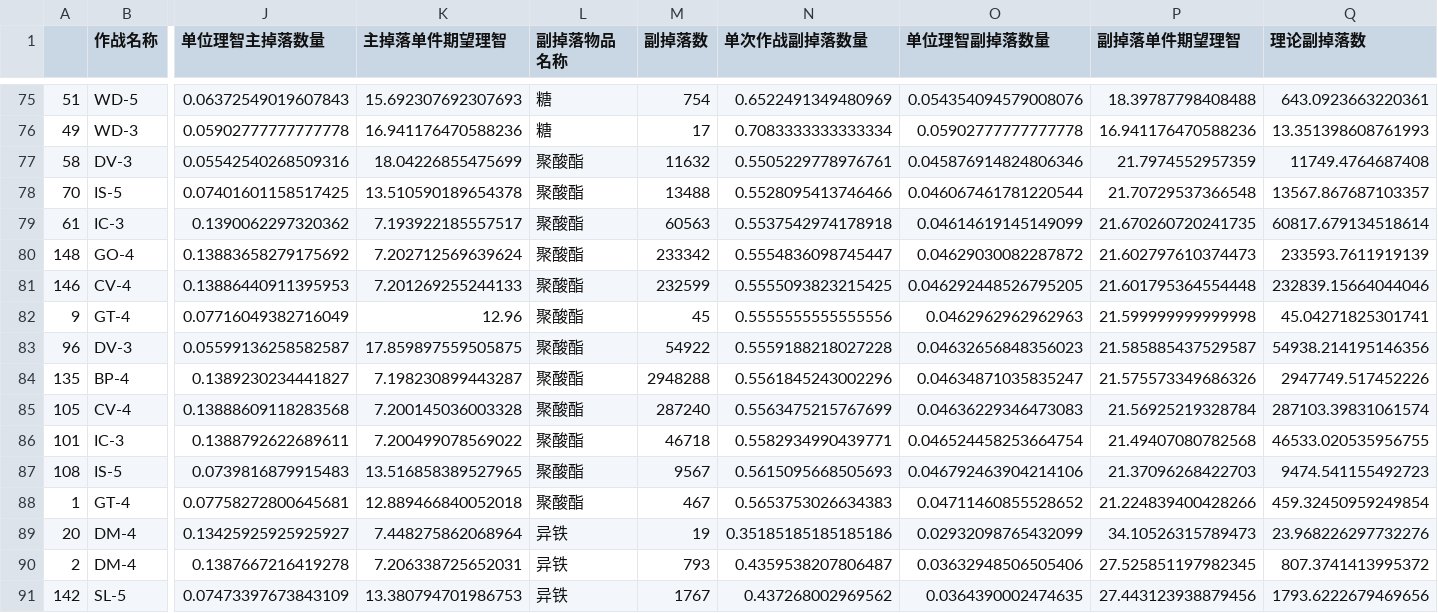
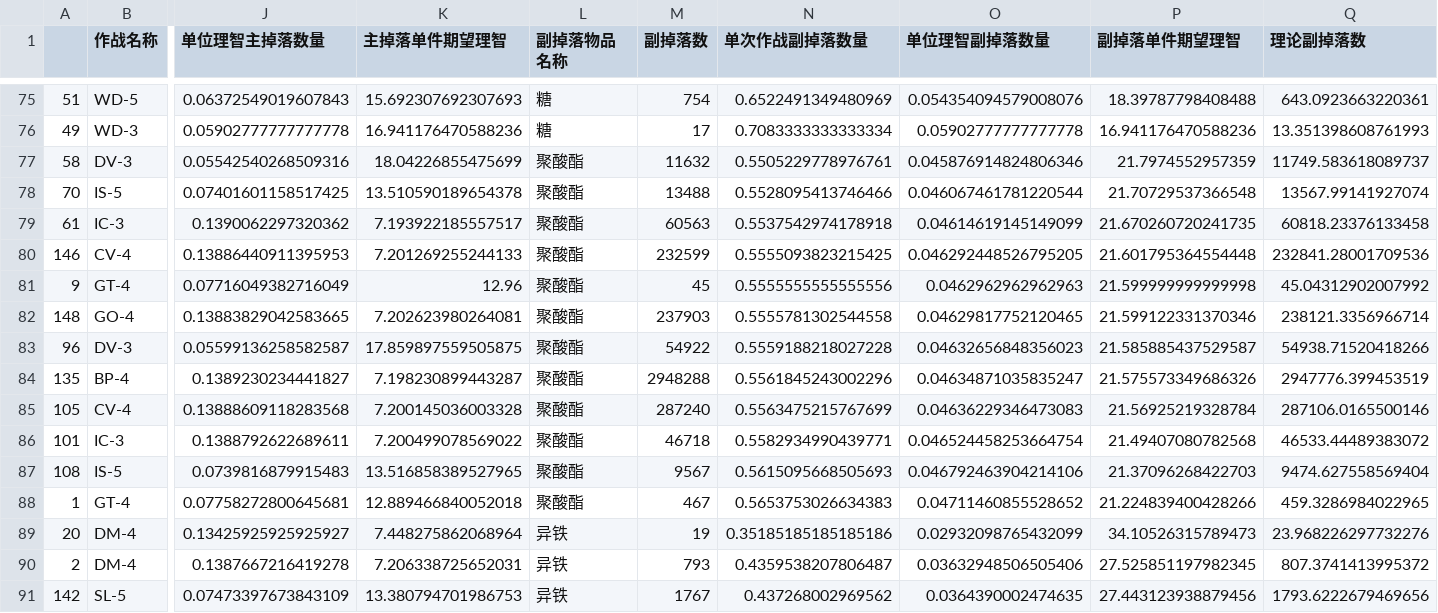
Before and after one commit to BiologyHazard/Arknights-SideStory-drop-rate, a CSV file: 掉两种绿材料的活动_按副掉落分组.csv, drawn as a sheet; only a part is shown, gaps mark what is left out; removed rows and columns are numbered as before the commit, all else as after; rows hold the shown columns only; the diff covers the shown part only; the diff names each change by its address in the sheet, - before the commit and + after, or states it on an @@ line.

```diff
--- a/掉两种绿材料的活动_按副掉落分组.csv
+++ b/掉两种绿材料的活动_按副掉落分组.csv
-Q77 (理论副掉落数): 11749.4764687408
+Q77 (理论副掉落数): 11749.583618089737
-Q78 (理论副掉落数): 13567.867687103357
+Q78 (理论副掉落数): 13567.99141927074
-Q79 (理论副掉落数): 60817.679134518614
+Q79 (理论副掉落数): 60818.23376133458
-row 80: 148 | GO-4 | 0.13883658279175692 | 7.202712569639624 | 聚酸酯 | 233342 | 0.5554836098745447 | 0.04629030082287872 | 21.602797610374473 | 233593.7611919139
-Q80 (理论副掉落数): 232839.15664044046
+Q80 (理论副掉落数): 232841.28001709536
-Q81 (理论副掉落数): 45.04271825301741
+Q81 (理论副掉落数): 45.04312902007992
+row 82: 148 | GO-4 | 0.13883829042583665 | 7.202623980264081 | 聚酸酯 | 237903 | 0.5555781302544558 | 0.04629817752120465 | 21.599122331370346 | 238121.3356966714
-Q83 (理论副掉落数): 54938.214195146356
+Q83 (理论副掉落数): 54938.71520418266
-Q84 (理论副掉落数): 2947749.517452226
+Q84 (理论副掉落数): 2947776.399453519
-Q85 (理论副掉落数): 287103.39831061574
+Q85 (理论副掉落数): 287106.0165500146
-Q86 (理论副掉落数): 46533.020535956755
+Q86 (理论副掉落数): 46533.44489383072
-Q87 (理论副掉落数): 9474.541155492723
+Q87 (理论副掉落数): 9474.627558569404
-Q88 (理论副掉落数): 459.32450959249854
+Q88 (理论副掉落数): 459.3286984022965
```
Also changed, not shown: 43 edited cells elsewhere in this file, 掉两种绿材料的活动.csv, 掉两种绿材料的活动_按主掉落分组.csv, 5 other files.
